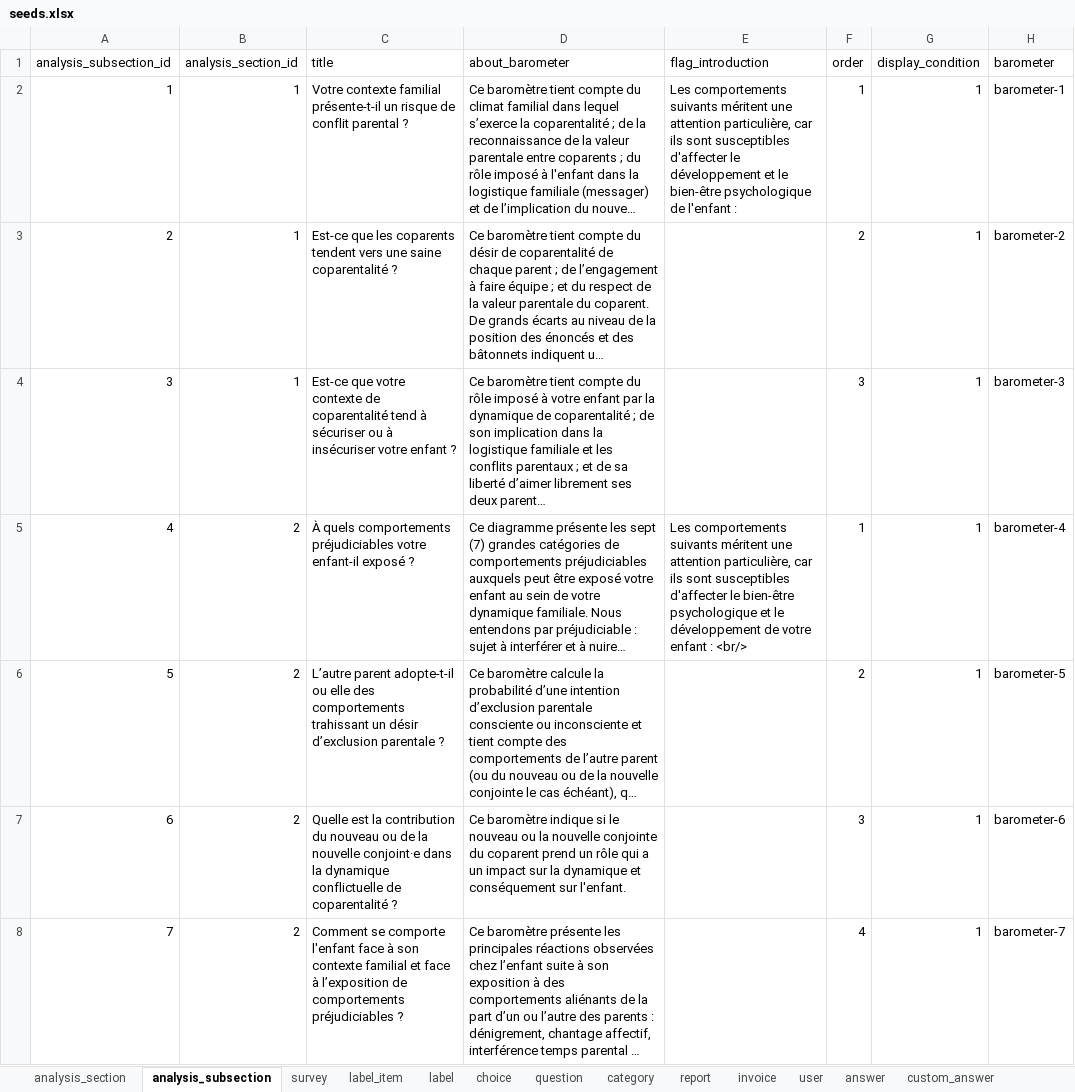
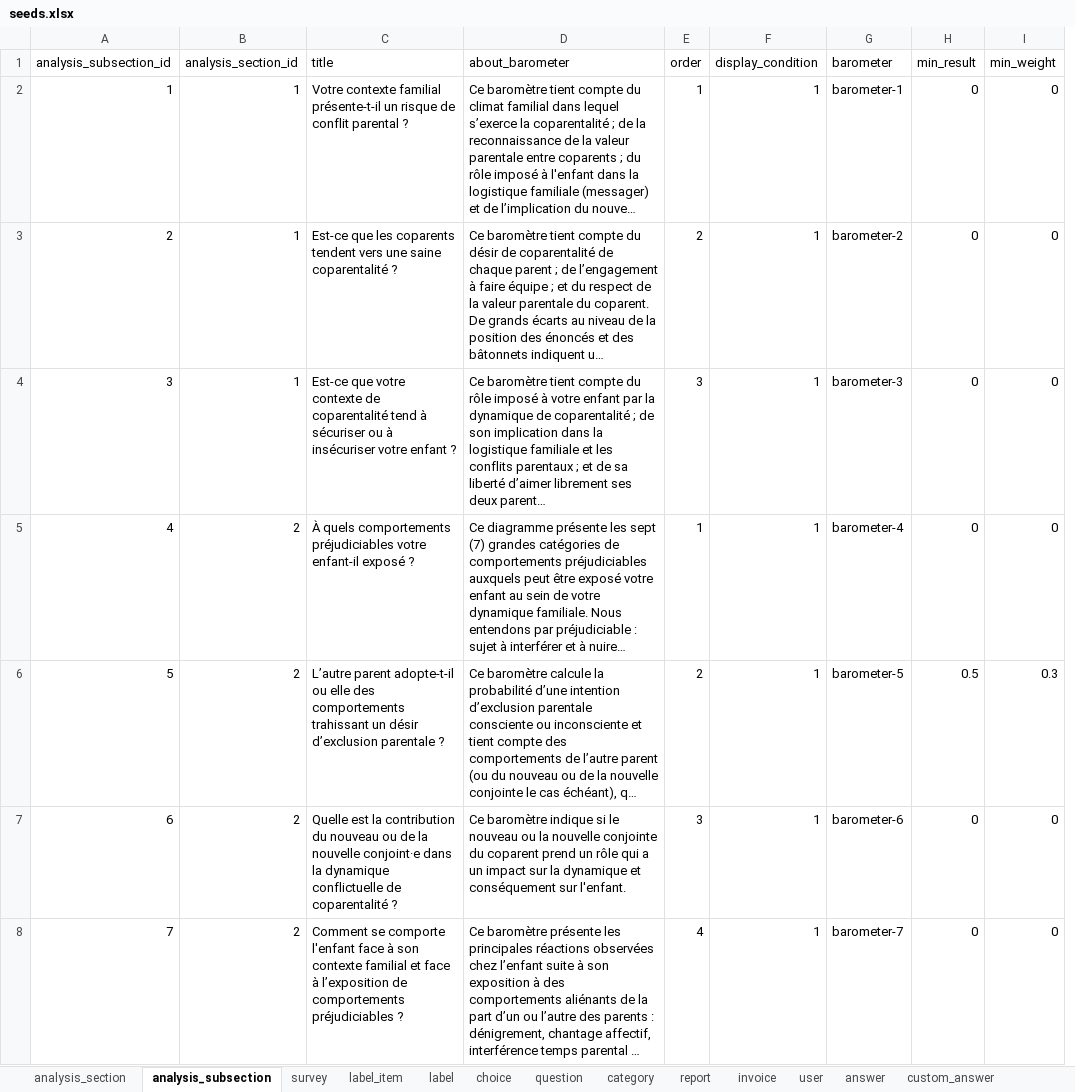
Before and after one commit to je-bert/e-barometre, an Excel workbook: flask-app/seeds.xlsx, sheet analysis_subsection, drawn as a sheet; long unchanged cells end in …; values as stored, in another font and other column widths than the file's, no borders; table styles not drawn; removed rows and columns are numbered as before the commit, all else as after; the diff names each change by its address in the sheet, - before the commit and + after, or states it on an @@ line.

```diff
--- a/flask-app/seeds.xlsx (sheet analysis_subsection)
+++ b/flask-app/seeds.xlsx (sheet analysis_subsection)
-column E (flag_introduction), rows 2-5: Les comportements suivants méritent une attention particulière, car ils sont susceptibles d'affecter le développement et le bien-être psychologique de l'enfant : |  |  | Les comportements suivants méritent une attention particulière, car ils sont susceptibles d'affecter le bien-être psychologique et le développement de votre enfant : <br/>
+column H (min_result), rows 2-8: 0 | 0 | 0 | 0 | 0.5 | 0 | 0
+column I (min_weight), rows 2-8: 0 | 0 | 0 | 0 | 0.3 | 0 | 0
```
Also changed, not shown: sheet analysis_subsection_item, sheet analysis_section, 4 other files.
